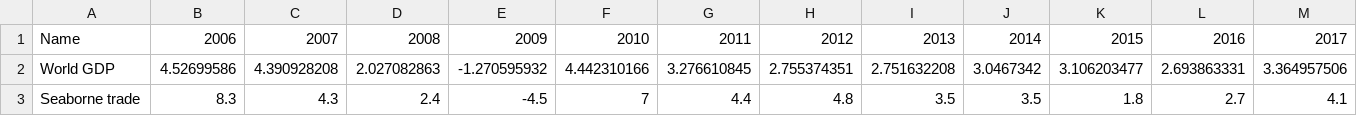
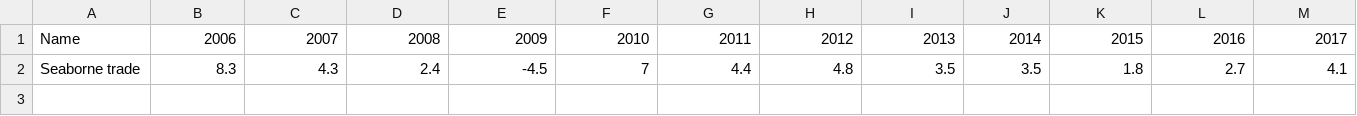
Before and after one commit to unctad-infovis/2022-rmt_report, a CSV file: assets/data/Figure 1 - data.csv, drawn as a sheet; only a part is shown; rows hold the shown columns only; the diff names each change by its address in the sheet, - before the commit and + after, or states it on an @@ line.

```diff
--- a/assets/data/Figure 1 - data.csv
+++ b/assets/data/Figure 1 - data.csv
-row 2: World GDP | 4.52699586 | 4.390928208 | 2.027082863 | -1.270595932 | 4.442310166 | 3.276610845 | 2.755374351 | 2.751632208 | 3.0467342 | 3.106203477 | 2.693863331 | 3.364957506
```
Also changed, not shown: public/assets/data/2022-rmt_report_figure_01.csv, 9 other files.
